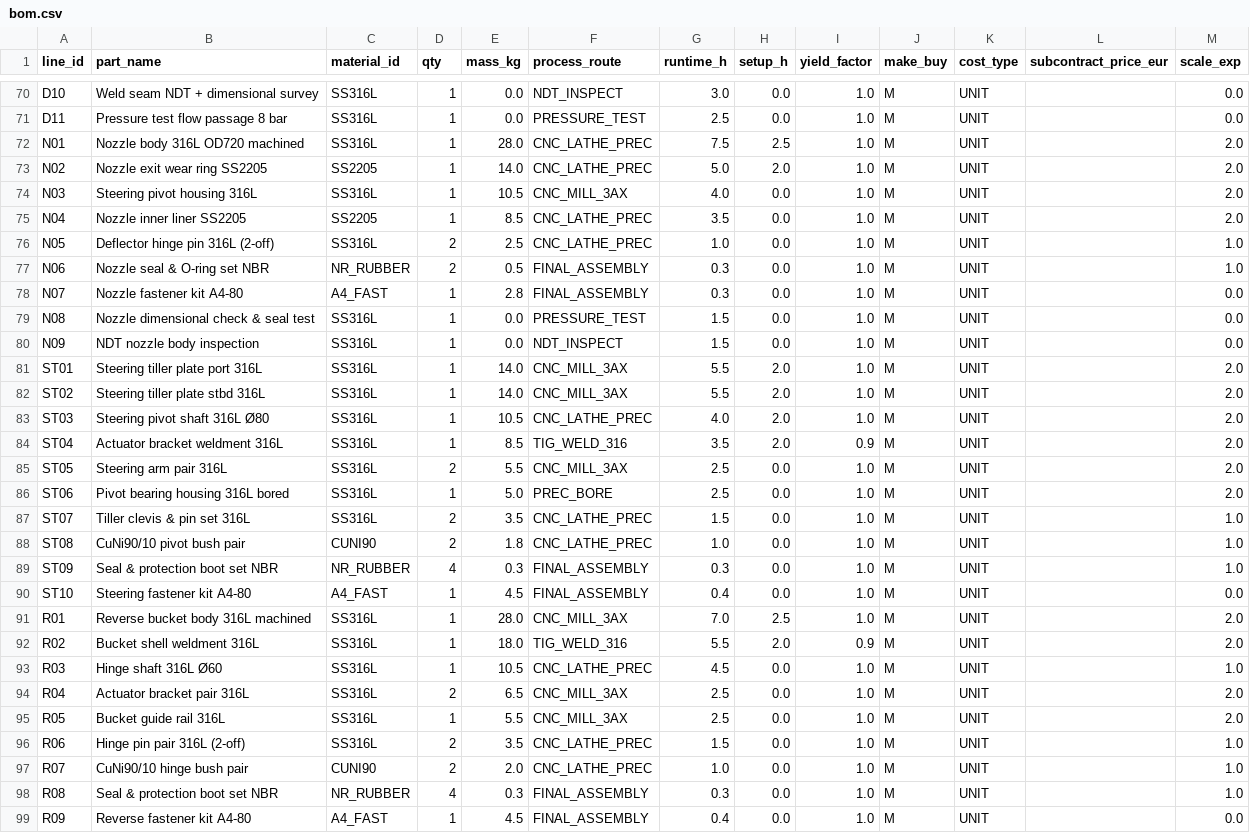
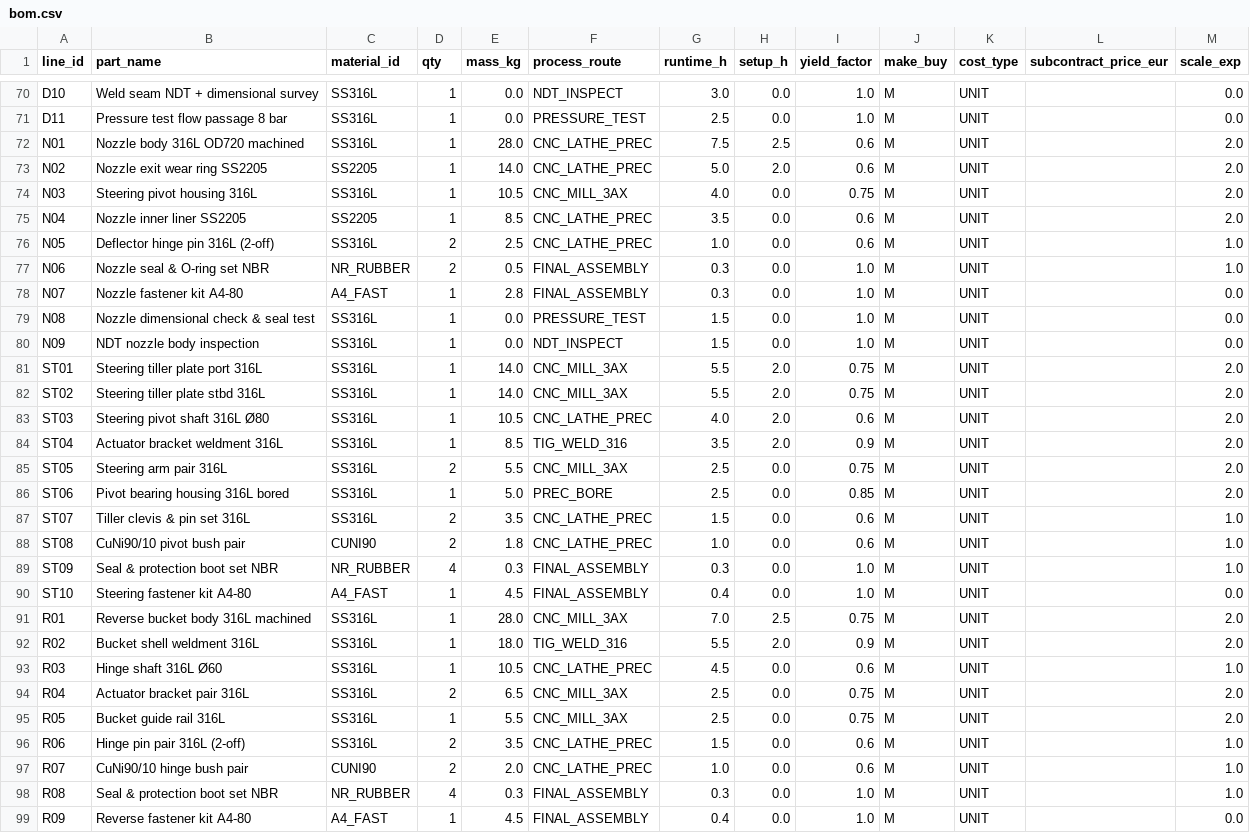
Before and after one commit to gerrit0492-create/Cost-forge-2-test, a CSV file: data/bom.csv, drawn as a sheet; only a part is shown, gaps mark what is left out; the diff covers the shown part only.

```diff
--- a/data/bom.csv
+++ b/data/bom.csv
@@ -71,7 +71,7 @@ D10,Weld seam NDT + dimensional survey,SS316L,1,0.0,NDT_INSPECT,3.0,0.0,1.0,M,UN
 D11,Pressure test flow passage 8 bar,SS316L,1,0.0,PRESSURE_TEST,2.5,0.0,1.0,M,UNIT,,0.0
-N01,Nozzle body 316L OD720 machined,SS316L,1,28.0,CNC_LATHE_PREC,7.5,2.5,1.0,M,UNIT,,2.0
-N02,Nozzle exit wear ring SS2205,SS2205,1,14.0,CNC_LATHE_PREC,5.0,2.0,1.0,M,UNIT,,2.0
-N03,Steering pivot housing 316L,SS316L,1,10.5,CNC_MILL_3AX,4.0,0.0,1.0,M,UNIT,,2.0
-N04,Nozzle inner liner SS2205,SS2205,1,8.5,CNC_LATHE_PREC,3.5,0.0,1.0,M,UNIT,,2.0
-N05,Deflector hinge pin 316L (2-off),SS316L,2,2.5,CNC_LATHE_PREC,1.0,0.0,1.0,M,UNIT,,1.0
+N01,Nozzle body 316L OD720 machined,SS316L,1,28.0,CNC_LATHE_PREC,7.5,2.5,0.6,M,UNIT,,2.0
+N02,Nozzle exit wear ring SS2205,SS2205,1,14.0,CNC_LATHE_PREC,5.0,2.0,0.6,M,UNIT,,2.0
+N03,Steering pivot housing 316L,SS316L,1,10.5,CNC_MILL_3AX,4.0,0.0,0.75,M,UNIT,,2.0
+N04,Nozzle inner liner SS2205,SS2205,1,8.5,CNC_LATHE_PREC,3.5,0.0,0.6,M,UNIT,,2.0
+N05,Deflector hinge pin 316L (2-off),SS316L,2,2.5,CNC_LATHE_PREC,1.0,0.0,0.6,M,UNIT,,1.0
 N06,Nozzle seal & O-ring set NBR,NR_RUBBER,2,0.5,FINAL_ASSEMBLY,0.3,0.0,1.0,M,UNIT,,1.0
@@ -80,19 +80,19 @@ N08,Nozzle dimensional check & seal test,SS316L,1,0.0,PRESSURE_TEST,1.5,0.0,1.0,
 N09,NDT nozzle body inspection,SS316L,1,0.0,NDT_INSPECT,1.5,0.0,1.0,M,UNIT,,0.0
-ST01,Steering tiller plate port 316L,SS316L,1,14.0,CNC_MILL_3AX,5.5,2.0,1.0,M,UNIT,,2.0
-ST02,Steering tiller plate stbd 316L,SS316L,1,14.0,CNC_MILL_3AX,5.5,2.0,1.0,M,UNIT,,2.0
-ST03,Steering pivot shaft 316L Ø80,SS316L,1,10.5,CNC_LATHE_PREC,4.0,2.0,1.0,M,UNIT,,2.0
+ST01,Steering tiller plate port 316L,SS316L,1,14.0,CNC_MILL_3AX,5.5,2.0,0.75,M,UNIT,,2.0
+ST02,Steering tiller plate stbd 316L,SS316L,1,14.0,CNC_MILL_3AX,5.5,2.0,0.75,M,UNIT,,2.0
+ST03,Steering pivot shaft 316L Ø80,SS316L,1,10.5,CNC_LATHE_PREC,4.0,2.0,0.6,M,UNIT,,2.0
 ST04,Actuator bracket weldment 316L,SS316L,1,8.5,TIG_WELD_316,3.5,2.0,0.9,M,UNIT,,2.0
-ST05,Steering arm pair 316L,SS316L,2,5.5,CNC_MILL_3AX,2.5,0.0,1.0,M,UNIT,,2.0
-ST06,Pivot bearing housing 316L bored,SS316L,1,5.0,PREC_BORE,2.5,0.0,1.0,M,UNIT,,2.0
-ST07,Tiller clevis & pin set 316L,SS316L,2,3.5,CNC_LATHE_PREC,1.5,0.0,1.0,M,UNIT,,1.0
-ST08,CuNi90/10 pivot bush pair,CUNI90,2,1.8,CNC_LATHE_PREC,1.0,0.0,1.0,M,UNIT,,1.0
+ST05,Steering arm pair 316L,SS316L,2,5.5,CNC_MILL_3AX,2.5,0.0,0.75,M,UNIT,,2.0
+ST06,Pivot bearing housing 316L bored,SS316L,1,5.0,PREC_BORE,2.5,0.0,0.85,M,UNIT,,2.0
+ST07,Tiller clevis & pin set 316L,SS316L,2,3.5,CNC_LATHE_PREC,1.5,0.0,0.6,M,UNIT,,1.0
+ST08,CuNi90/10 pivot bush pair,CUNI90,2,1.8,CNC_LATHE_PREC,1.0,0.0,0.6,M,UNIT,,1.0
 ST09,Seal & protection boot set NBR,NR_RUBBER,4,0.3,FINAL_ASSEMBLY,0.3,0.0,1.0,M,UNIT,,1.0
 ST10,Steering fastener kit A4-80,A4_FAST,1,4.5,FINAL_ASSEMBLY,0.4,0.0,1.0,M,UNIT,,0.0
-R01,Reverse bucket body 316L machined,SS316L,1,28.0,CNC_MILL_3AX,7.0,2.5,1.0,M,UNIT,,2.0
+R01,Reverse bucket body 316L machined,SS316L,1,28.0,CNC_MILL_3AX,7.0,2.5,0.75,M,UNIT,,2.0
 R02,Bucket shell weldment 316L,SS316L,1,18.0,TIG_WELD_316,5.5,2.0,0.9,M,UNIT,,2.0
-R03,Hinge shaft 316L Ø60,SS316L,1,10.5,CNC_LATHE_PREC,4.5,0.0,1.0,M,UNIT,,1.0
-R04,Actuator bracket pair 316L,SS316L,2,6.5,CNC_MILL_3AX,2.5,0.0,1.0,M,UNIT,,2.0
-R05,Bucket guide rail 316L,SS316L,1,5.5,CNC_MILL_3AX,2.5,0.0,1.0,M,UNIT,,2.0
-R06,Hinge pin pair 316L (2-off),SS316L,2,3.5,CNC_LATHE_PREC,1.5,0.0,1.0,M,UNIT,,1.0
-R07,CuNi90/10 hinge bush pair,CUNI90,2,2.0,CNC_LATHE_PREC,1.0,0.0,1.0,M,UNIT,,1.0
+R03,Hinge shaft 316L Ø60,SS316L,1,10.5,CNC_LATHE_PREC,4.5,0.0,0.6,M,UNIT,,1.0
+R04,Actuator bracket pair 316L,SS316L,2,6.5,CNC_MILL_3AX,2.5,0.0,0.75,M,UNIT,,2.0
+R05,Bucket guide rail 316L,SS316L,1,5.5,CNC_MILL_3AX,2.5,0.0,0.75,M,UNIT,,2.0
+R06,Hinge pin pair 316L (2-off),SS316L,2,3.5,CNC_LATHE_PREC,1.5,0.0,0.6,M,UNIT,,1.0
+R07,CuNi90/10 hinge bush pair,CUNI90,2,2.0,CNC_LATHE_PREC,1.0,0.0,0.6,M,UNIT,,1.0
 R08,Seal & protection boot set NBR,NR_RUBBER,4,0.3,FINAL_ASSEMBLY,0.3,0.0,1.0,M,UNIT,,1.0
```
Also changed, not shown: 48 edited cells elsewhere in this file, data/materials.csv, data/quotes.csv, 1 other file.
